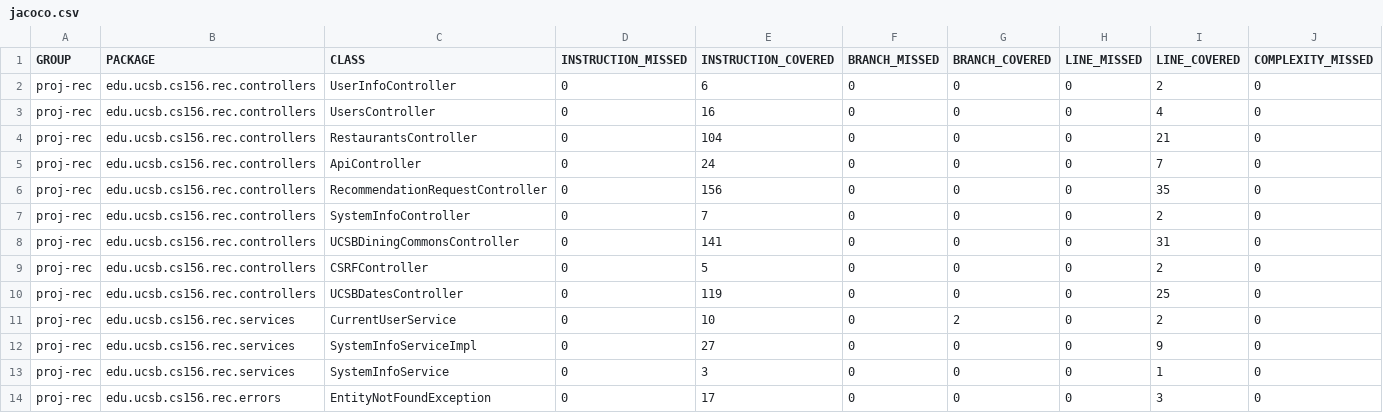
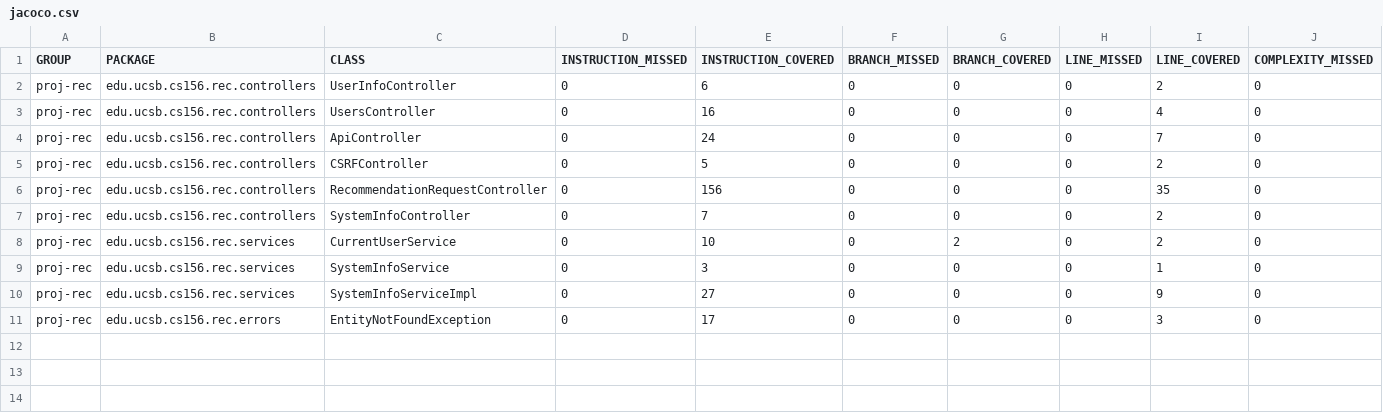
Before and after one commit to ucsb-cs156-f24/proj-rec-f24-08, a CSV file: prs/42/jacoco/jacoco.csv, drawn as a sheet; only a part is shown; removed rows and columns are numbered as before the commit, all else as after; rows hold the shown columns only; the diff names each change by its address in the sheet, - before the commit and + after, or states it on an @@ line.

Commit message:
Deploying to gh-pages from @ ucsb-cs156-f24/proj-rec-f24-08@90b48fd5e60305ef9b818c34279093fb1b1a309d 🚀

```diff
--- a/prs/42/jacoco/jacoco.csv
+++ b/prs/42/jacoco/jacoco.csv
-row 4: proj-rec | edu.ucsb.cs156.rec.controllers | RestaurantsController | 0 | 104 | 0 | 0 | 0 | 21 | 0
@@ row 9 moved to row 5: proj-rec @@
-row 8: proj-rec | edu.ucsb.cs156.rec.controllers | UCSBDiningCommonsController | 0 | 141 | 0 | 0 | 0 | 31 | 0
-row 10: proj-rec | edu.ucsb.cs156.rec.controllers | UCSBDatesController | 0 | 119 | 0 | 0 | 0 | 25 | 0
@@ row 13 moved to row 9: proj-rec @@
```
Also changed, not shown: 11 other files.
